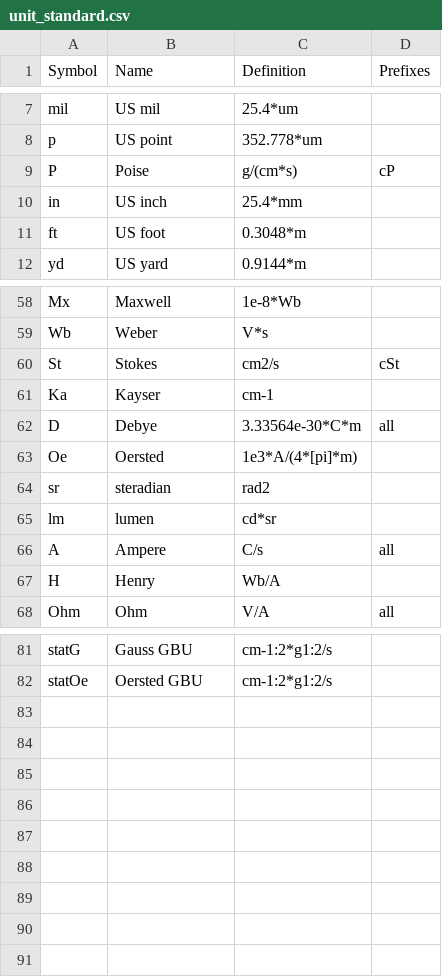
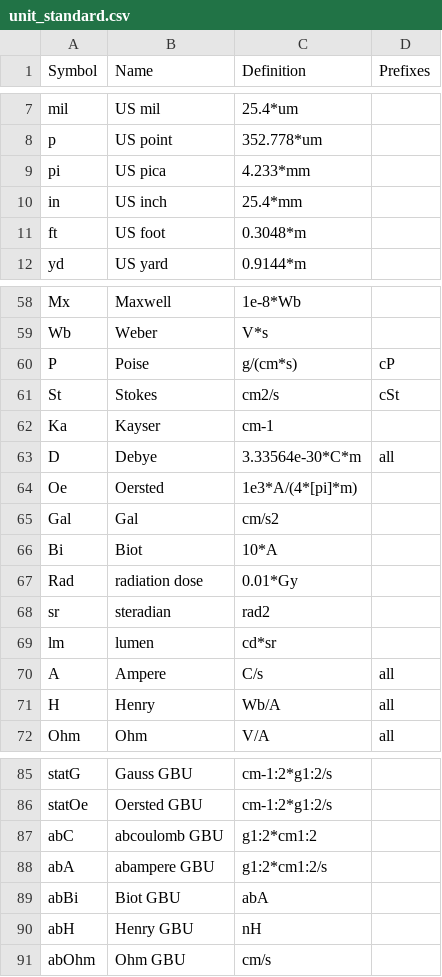
Before and after one commit to vrtulka23/scinumtools, a CSV file: docs/source/_static/tables/unit_standard.csv, drawn as a sheet; only a part is shown, gaps mark what is left out.

Commit message:
implemented ESU and EMU unit systems with corresponding units

```diff
--- a/docs/source/_static/tables/unit_standard.csv
+++ b/docs/source/_static/tables/unit_standard.csv
@@ -8,3 +8,3 @@ mil,US mil,25.4*um,
 p,US point,352.778*um,
-P,Poise,g/(cm*s),cP
+pi,US pica,4.233*mm,
 in,US inch,25.4*mm,
@@ -59,2 +59,3 @@ Mx,Maxwell,1e-8*Wb,
 Wb,Weber,V*s,
+P,Poise,g/(cm*s),cP
 St,Stokes,cm2/s,cSt
@@ -63,2 +64,5 @@ D,Debye,3.33564e-30*C*m,all
 Oe,Oersted,1e3*A/(4*[pi]*m),
+Gal,Gal,cm/s2,
+Bi,Biot,10*A,
+Rad,radiation dose,0.01*Gy,
 sr,steradian,rad2,
@@ -66,3 +70,3 @@ lm,lumen,cd*sr,
 A,Ampere,C/s,all
-H,Henry,Wb/A,
+H,Henry,Wb/A,all
 Ohm,Ohm,V/A,all
@@ -82 +86,6 @@ statG,Gauss GBU,cm-1:2*g1:2/s,
 statOe,Oersted GBU,cm-1:2*g1:2/s,
+abC,abcoulomb GBU,g1:2*cm1:2,
+abA,abampere GBU,g1:2*cm1:2/s,
+abBi,Biot GBU,abA,
+abH,Henry GBU,nH,
+abOhm,Ohm GBU,cm/s,
```
Also changed, not shown: docs/source/_static/tables/quantities_cgs.csv, 2 other files.
